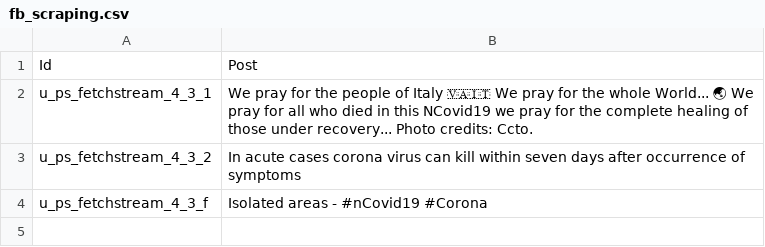
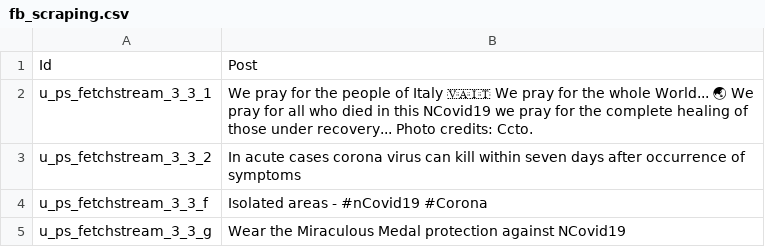
Before and after one commit to BryanJSPY/Webscraping2020, a CSV file: baocaotuan7/fb_scraping.csv, drawn as a sheet.

```diff
--- a/baocaotuan7/fb_scraping.csv
+++ b/baocaotuan7/fb_scraping.csv
@@ -1,4 +1,5 @@
 Id,Post
-u_ps_fetchstream_4_3_1,We pray for the people of Italy 🇻🇦🇮🇹 We pray for the whole World... 🌏 We pray for all who died in this NCovid19 we pray for the complete healing of those under recovery... Photo credits: Ccto.
-u_ps_fetchstream_4_3_2,In acute cases corona virus can kill within seven days after occurrence of symptoms
-u_ps_fetchstream_4_3_f,Isolated areas - #nCovid19 #Corona
+u_ps_fetchstream_3_3_1,We pray for the people of Italy 🇻🇦🇮🇹 We pray for the whole World... 🌏 We pray for all who died in this NCovid19 we pray for the complete healing of those under recovery... Photo credits: Ccto.
+u_ps_fetchstream_3_3_2,In acute cases corona virus can kill within seven days after occurrence of symptoms
+u_ps_fetchstream_3_3_f,Isolated areas - #nCovid19 #Corona
+u_ps_fetchstream_3_3_g,Wear the Miraculous Medal protection against NCovid19
```
Also changed, not shown: baocaotuan7/id_user_comment_0.csv, baocaotuan7/id_user_comment_1.csv, 18 other files.
